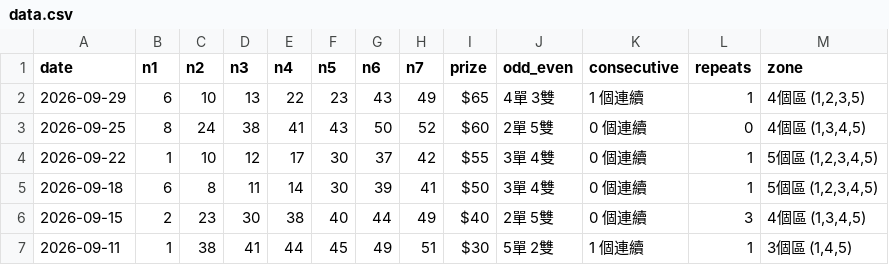
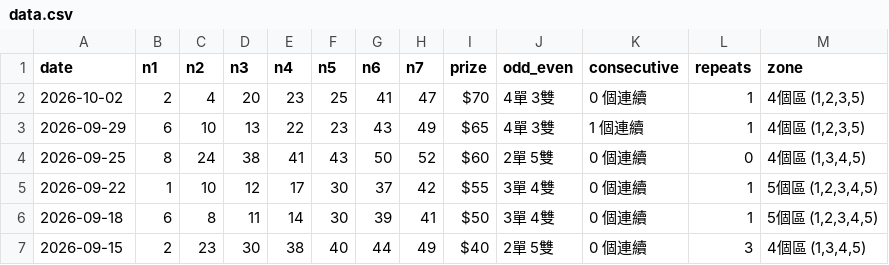
Before and after one commit to ycmycmkaka/lottomax-stats, a CSV file: data.csv, drawn as a sheet; only a part is shown; the shorter side is filled out with more unchanged rows.

Commit message:
Auto-fetch: Latest Lotto Max results

```diff
--- a/data.csv
+++ b/data.csv
@@ -1,2 +1,3 @@
 date,n1,n2,n3,n4,n5,n6,n7,prize,odd_even,consecutive,repeats,zone
+2026-10-02,2,4,20,23,25,41,47,$70,4單 3雙,0 個連續,1,"4個區 (1,2,3,5)"
 2026-09-29,6,10,13,22,23,43,49,$65,4單 3雙,1 個連續,1,"4個區 (1,2,3,5)"
```
